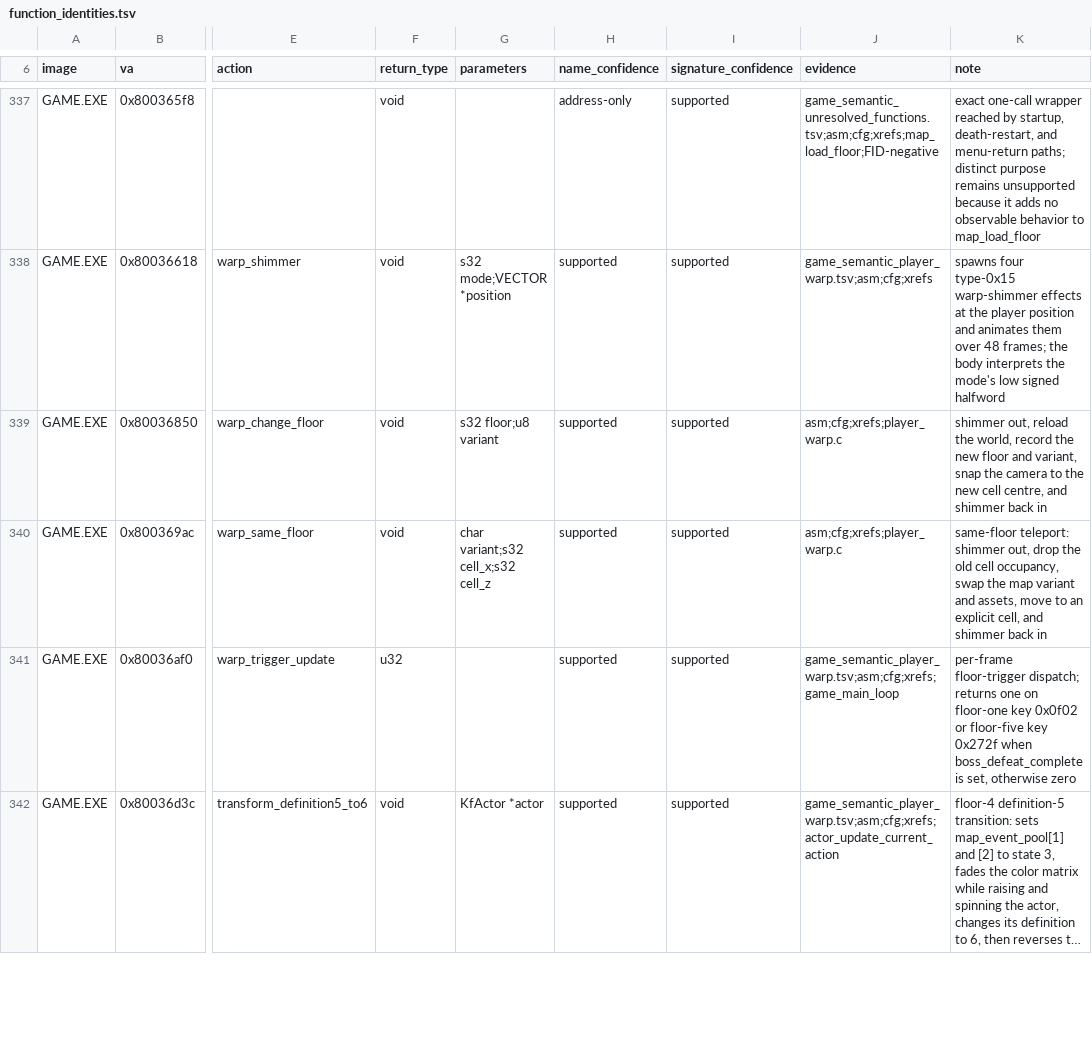
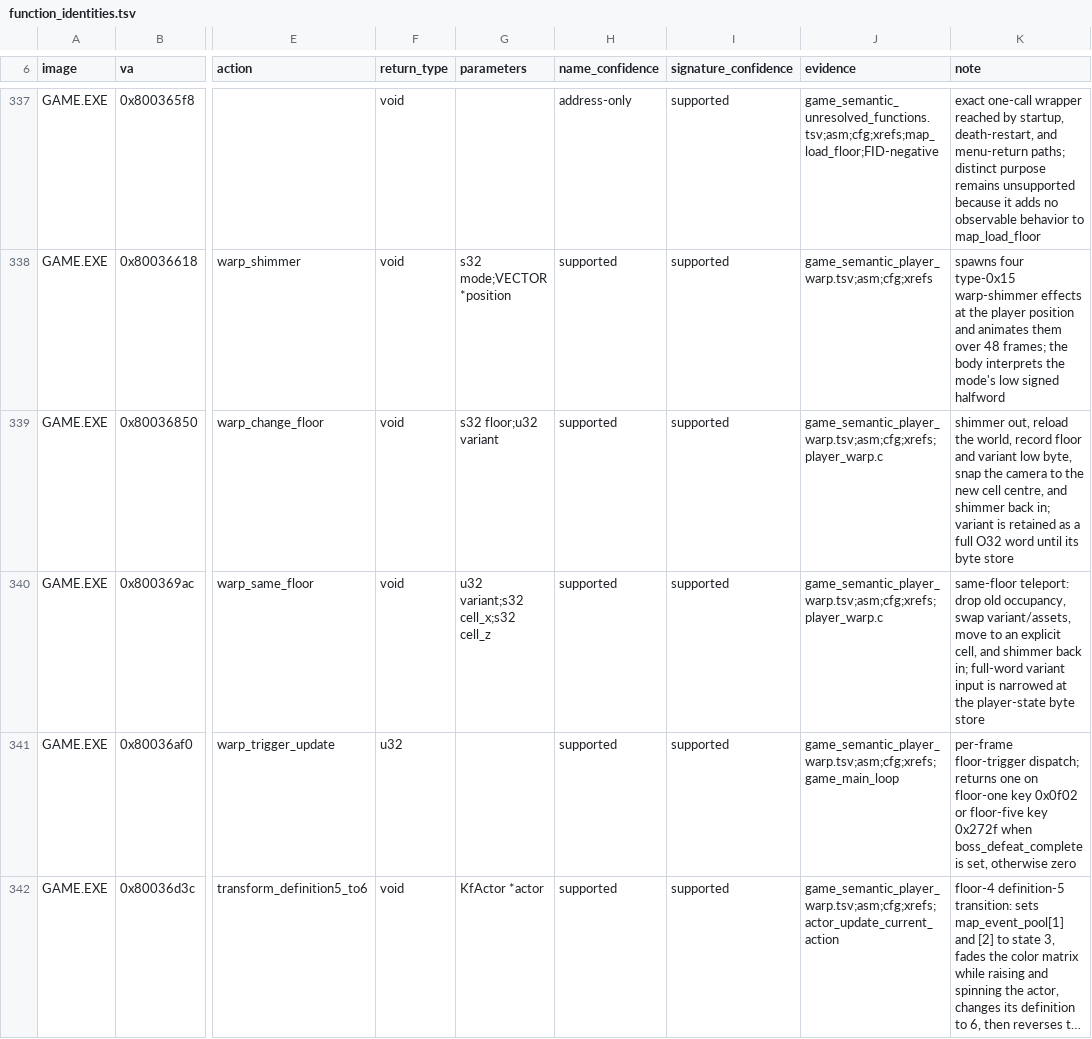
Before and after one commit to sushi-shi/kings-field-decomp, a TSV file: config/retail/function_identities.tsv, drawn as a sheet; only a part is shown, gaps mark what is left out; long unchanged cells end in …; the diff names each change by its address in the sheet, - before the commit and + after, or states it on an @@ line.

```diff
--- a/config/retail/function_identities.tsv
+++ b/config/retail/function_identities.tsv
-G339 (parameters): s32 floor;u8 variant
+G339 (parameters): s32 floor;u32 variant
-J339:J340 (evidence): asm;cfg;xrefs;player_warp.c
+J339:J340 (evidence): game_semantic_player_warp.tsv;asm;cfg;xrefs;player_warp.c
-K339 (note): …world, record the new floor and variant, snap the camera to the new cell centre, and shimmer back in
+K339 (note): …world, record floor and variant low byte, snap the camera to the new cell centre, and shimmer back in; variant is retained as a full O32 word until its byte store
-G340 (parameters): char variant;s32 cell_x;s32 cell_z
+G340 (parameters): u32 variant;s32 cell_x;s32 cell_z
-K340 (note): same-floor teleport: shimmer out, drop the old cell occupancy, swap the map variant and assets, move to an explicit cell, and shimmer back in
+K340 (note): same-floor teleport: drop old occupancy, swap variant/assets, move to an explicit cell, and shimmer back in; full-word variant input is narrowed at the player-state byte store
```
Also changed, not shown: config/evidence/game_semantic_player_warp.tsv, config/match_baseline.tsv, 9 other files.
